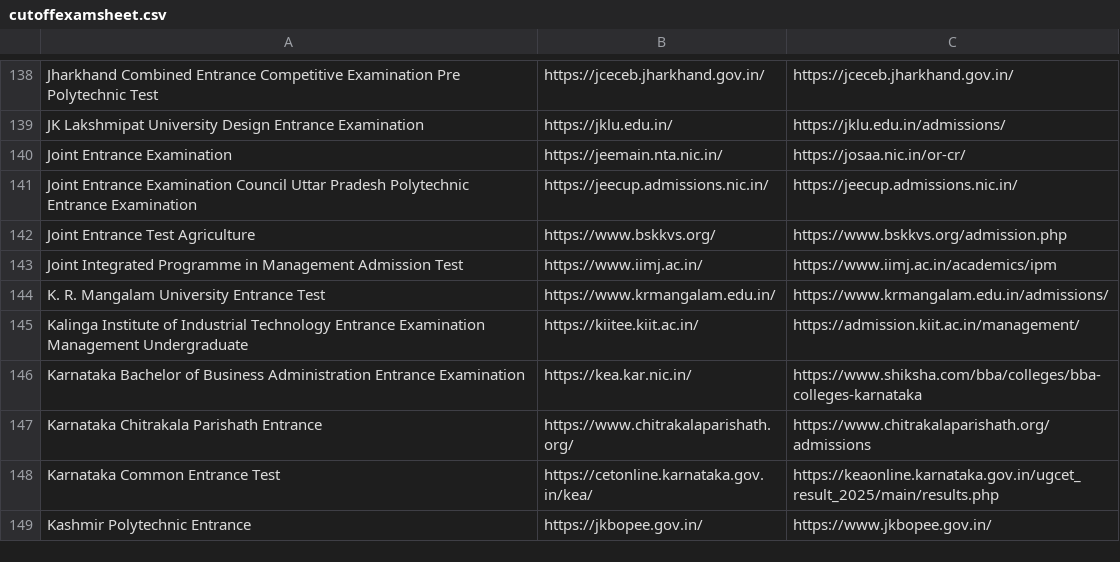
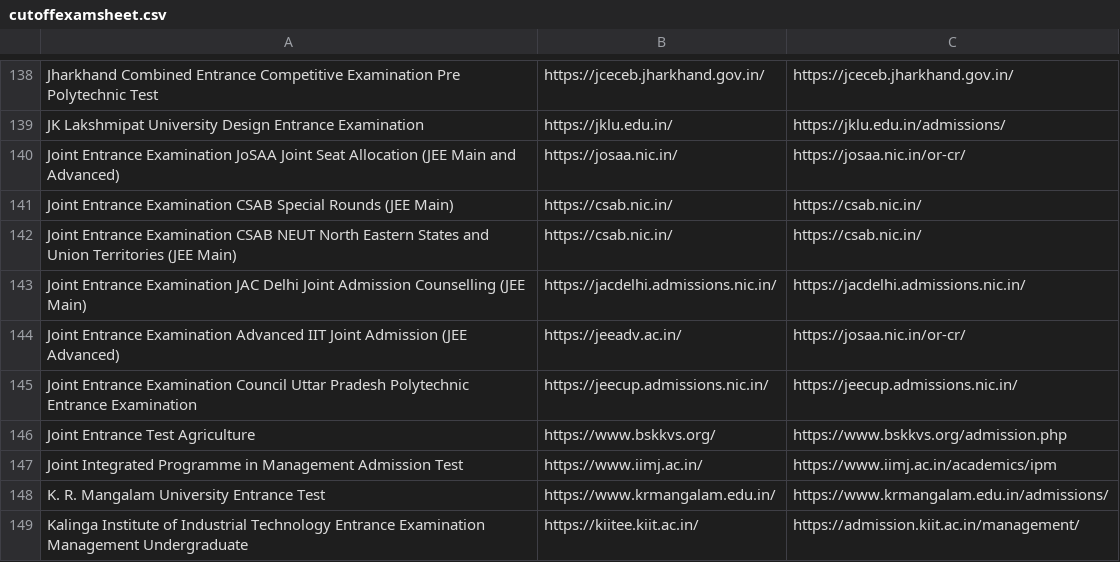
Before and after one commit to Cross-Atlantic-Software/unitracko-cutoff, a CSV file: cutoffexamsheet.csv, drawn as a sheet; only a part is shown, gaps mark what is left out; the shorter side is filled out with more unchanged rows.

```diff
--- a/cutoffexamsheet.csv
+++ b/cutoffexamsheet.csv
@@ -139,3 +139,7 @@ Jharkhand Combined Entrance Competitive Examination Pre Polytechnic Test,https:/
 JK Lakshmipat University Design Entrance Examination,https://jklu.edu.in/,https://jklu.edu.in/admissions/
-Joint Entrance Examination,https://jeemain.nta.nic.in/,https://josaa.nic.in/or-cr/
+Joint Entrance Examination JoSAA Joint Seat Allocation (JEE Main and Advanced),https://josaa.nic.in/,https://josaa.nic.in/or-cr/
+Joint Entrance Examination CSAB Special Rounds (JEE Main),https://csab.nic.in/,https://csab.nic.in/
+Joint Entrance Examination CSAB NEUT North Eastern States and Union Territories (JEE Main),https://csab.nic.in/,https://csab.nic.in/
+Joint Entrance Examination JAC Delhi Joint Admission Counselling (JEE Main),https://jacdelhi.admissions.nic.in/,https://jacdelhi.admissions.nic.in/
+Joint Entrance Examination Advanced IIT Joint Admission (JEE Advanced),https://jeeadv.ac.in/,https://josaa.nic.in/or-cr/
 Joint Entrance Examination Council Uttar Pradesh Polytechnic Entrance Examination,https://jeecup.admissions.nic.in/,https://jeecup.admissions.nic.in/
```
Also changed, not shown: 3 other files.
